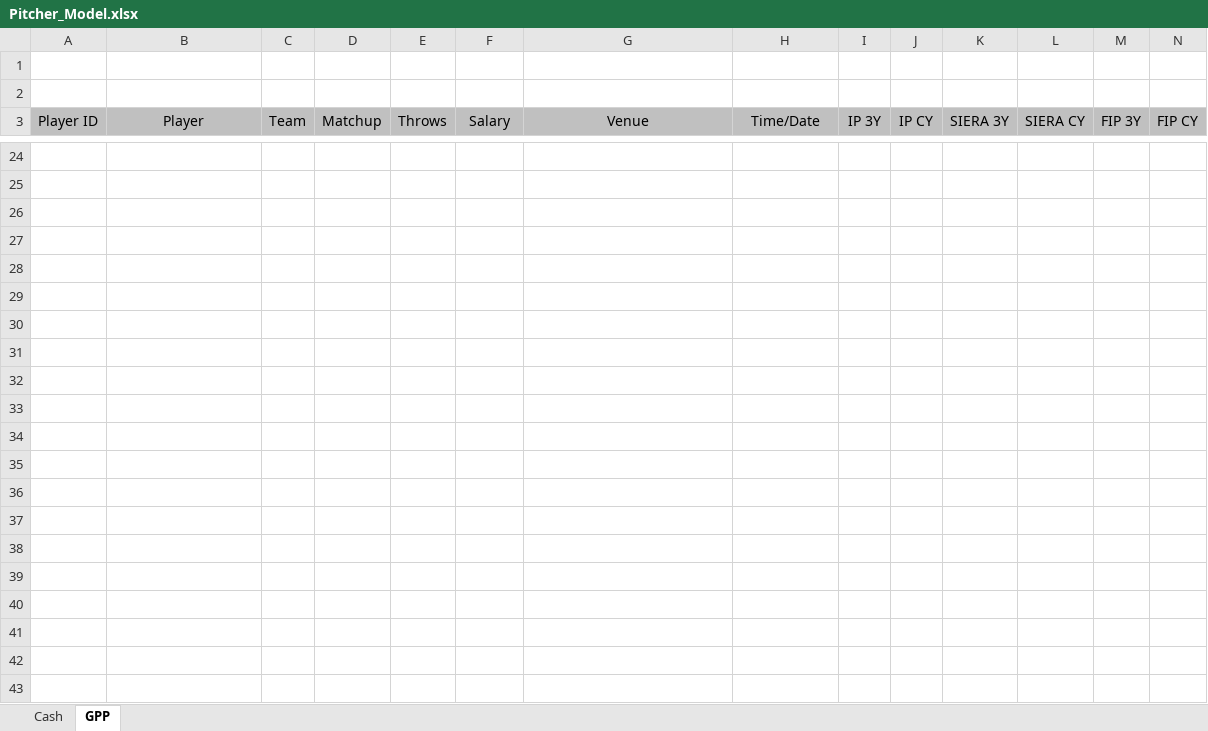
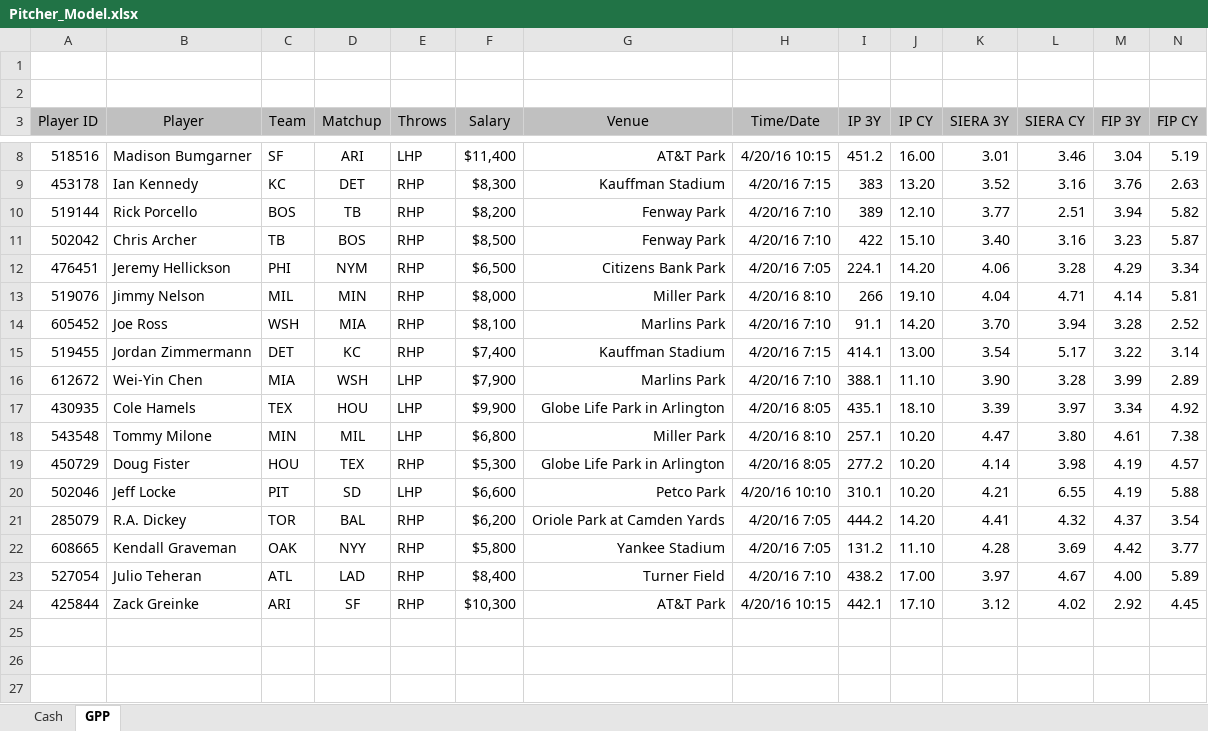
Before and after one commit to BenikaH/mlb-dfs, an Excel workbook: Excel/Pitcher_Model.xlsx, sheet GPP, drawn as a sheet; only a part is shown, gaps mark what is left out; the shorter side is filled out with more unchanged rows; values as stored, in another font and other column widths than the file's, no borders; conditional formats not drawn; addresses are those after the commit; rows hold the shown columns only; the diff covers the shown part only; the diff names each change by its address in the sheet, - before the commit and + after, or states it on an @@ line.

```diff
--- a/Excel/Pitcher_Model.xlsx (sheet GPP)
+++ b/Excel/Pitcher_Model.xlsx (sheet GPP)
-row 8: (empty)
+row 8: 518516 | Madison Bumgarner | SF | ARI | LHP | $11,400 | AT&T Park | 4/20/16 10:15 | 451.2 | 16.00 | 3.01 | 3.46 | 3.04 | 5.19
+row 9: 453178 | Ian Kennedy | KC | DET | RHP | $8,300 | Kauffman Stadium | 4/20/16 7:15 | 383 | 13.20 | 3.52 | 3.16 | 3.76 | 2.63
+row 10: 519144 | Rick Porcello | BOS | TB | RHP | $8,200 | Fenway Park | 4/20/16 7:10 | 389 | 12.10 | 3.77 | 2.51 | 3.94 | 5.82
+row 11: 502042 | Chris Archer | TB | BOS | RHP | $8,500 | Fenway Park | 4/20/16 7:10 | 422 | 15.10 | 3.40 | 3.16 | 3.23 | 5.87
+row 12: 476451 | Jeremy Hellickson | PHI | NYM | RHP | $6,500 | Citizens Bank Park | 4/20/16 7:05 | 224.1 | 14.20 | 4.06 | 3.28 | 4.29 | 3.34
+row 13: 519076 | Jimmy Nelson | MIL | MIN | RHP | $8,000 | Miller Park | 4/20/16 8:10 | 266 | 19.10 | 4.04 | 4.71 | 4.14 | 5.81
+row 14: 605452 | Joe Ross | WSH | MIA | RHP | $8,100 | Marlins Park | 4/20/16 7:10 | 91.1 | 14.20 | 3.70 | 3.94 | 3.28 | 2.52
+row 15: 519455 | Jordan Zimmermann | DET | KC | RHP | $7,400 | Kauffman Stadium | 4/20/16 7:15 | 414.1 | 13.00 | 3.54 | 5.17 | 3.22 | 3.14
+row 16: 612672 | Wei-Yin Chen | MIA | WSH | LHP | $7,900 | Marlins Park | 4/20/16 7:10 | 388.1 | 11.10 | 3.90 | 3.28 | 3.99 | 2.89
+row 17: 430935 | Cole Hamels | TEX | HOU | LHP | $9,900 | Globe Life Park in Arlington | 4/20/16 8:05 | 435.1 | 18.10 | 3.39 | 3.97 | 3.34 | 4.92
+row 18: 543548 | Tommy Milone | MIN | MIL | LHP | $6,800 | Miller Park | 4/20/16 8:10 | 257.1 | 10.20 | 4.47 | 3.80 | 4.61 | 7.38
+row 19: 450729 | Doug Fister | HOU | TEX | RHP | $5,300 | Globe Life Park in Arlington | 4/20/16 8:05 | 277.2 | 10.20 | 4.14 | 3.98 | 4.19 | 4.57
+row 20: 502046 | Jeff Locke | PIT | SD | LHP | $6,600 | Petco Park | 4/20/16 10:10 | 310.1 | 10.20 | 4.21 | 6.55 | 4.19 | 5.88
+row 21: 285079 | R.A. Dickey | TOR | BAL | RHP | $6,200 | Oriole Park at Camden Yards | 4/20/16 7:05 | 444.2 | 14.20 | 4.41 | 4.32 | 4.37 | 3.54
+row 22: 608665 | Kendall Graveman | OAK | NYY | RHP | $5,800 | Yankee Stadium | 4/20/16 7:05 | 131.2 | 11.10 | 4.28 | 3.69 | 4.42 | 3.77
+row 23: 527054 | Julio Teheran | ATL | LAD | RHP | $8,400 | Turner Field | 4/20/16 7:10 | 438.2 | 17.00 | 3.97 | 4.67 | 4.00 | 5.89
+row 24: 425844 | Zack Greinke | ARI | SF | RHP | $10,300 | AT&T Park | 4/20/16 10:15 | 442.1 | 17.10 | 3.12 | 4.02 | 2.92 | 4.45
```
Also changed, not shown: 16 removed rows and 156 edited cells elsewhere in this sheet, sheet Cash, hidden cells, 11 other files.
